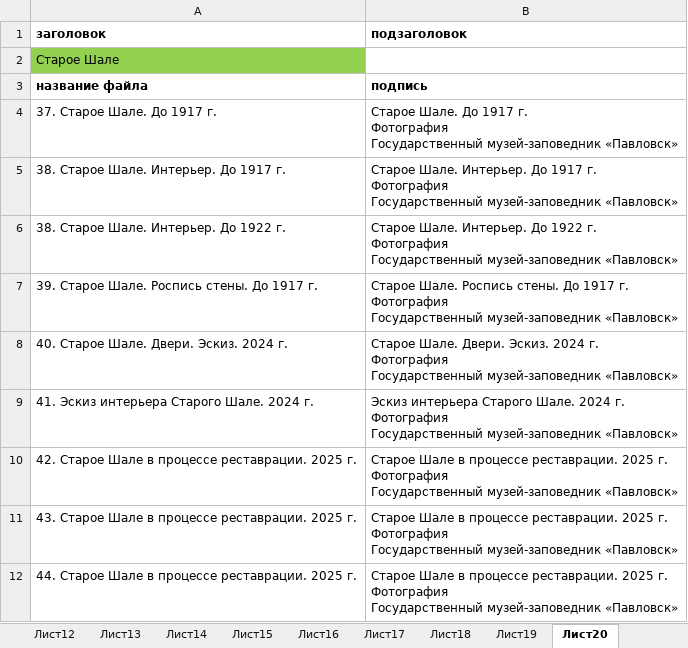
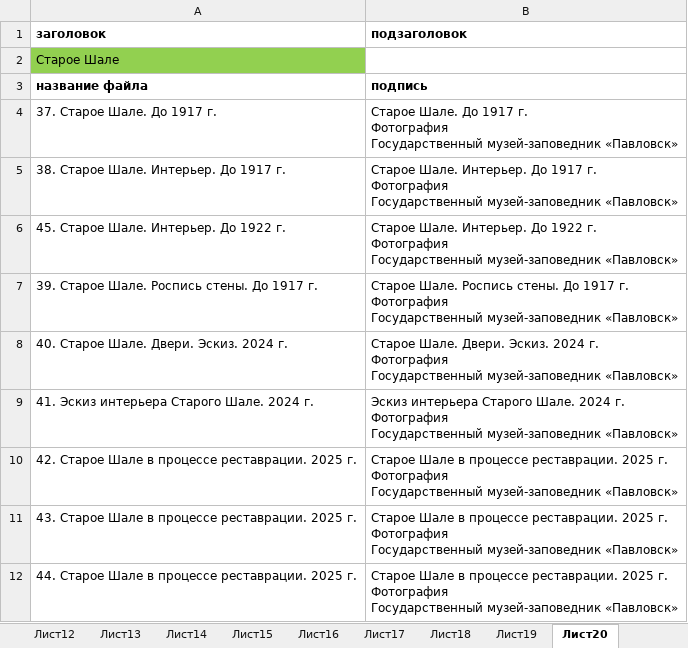
Before and after one commit to LordOfTheDepth/Peterhoff, an Excel workbook: Unsorted/Павловск/восстановление/павловск_восстановление_подписи.xlsx, sheet Лист20, drawn as a sheet; values as stored, in another font and other column widths than the file's, no borders; the diff names each change by its address in the sheet, - before the commit and + after, or states it on an @@ line.

```diff
--- a/Unsorted/Павловск/восстановление/павловск_восстановление_подписи.xlsx (sheet Лист20)
+++ b/Unsorted/Павловск/восстановление/павловск_восстановление_подписи.xlsx (sheet Лист20)
-A6 (заголовок): 38. Старое Шале. Интерьер. До 1922 г.
+A6 (заголовок): 45. Старое Шале. Интерьер. До 1922 г.
```
Also changed, not shown: 1 other file.
